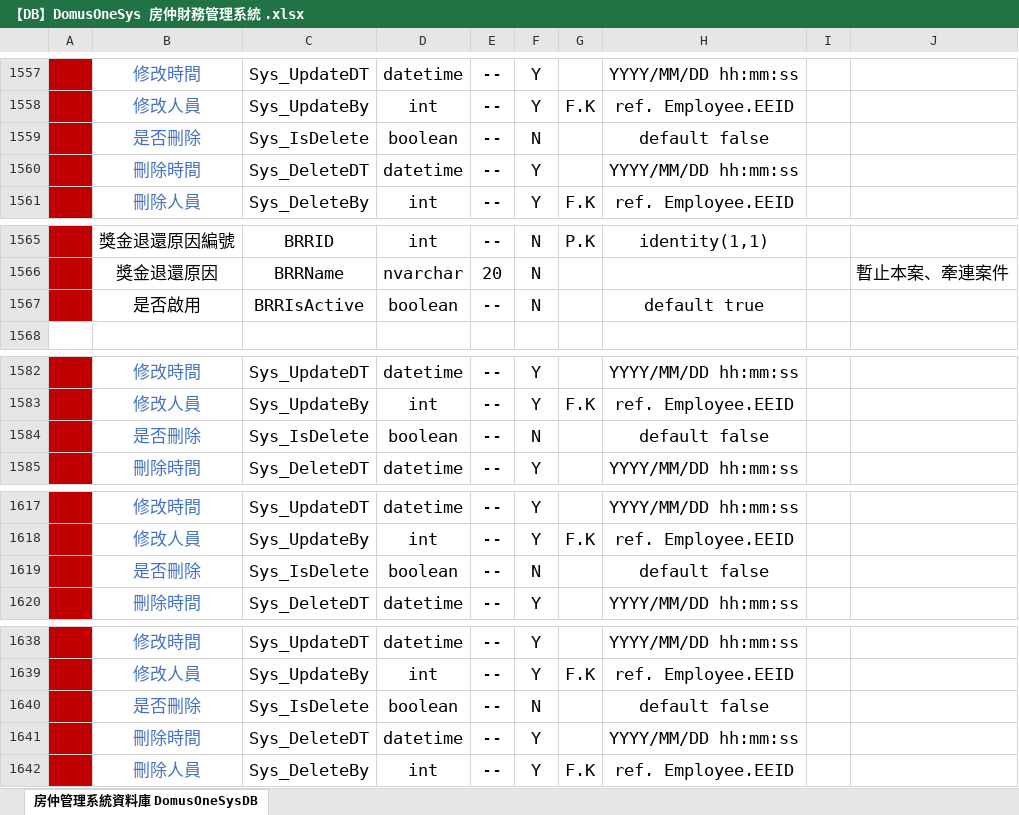
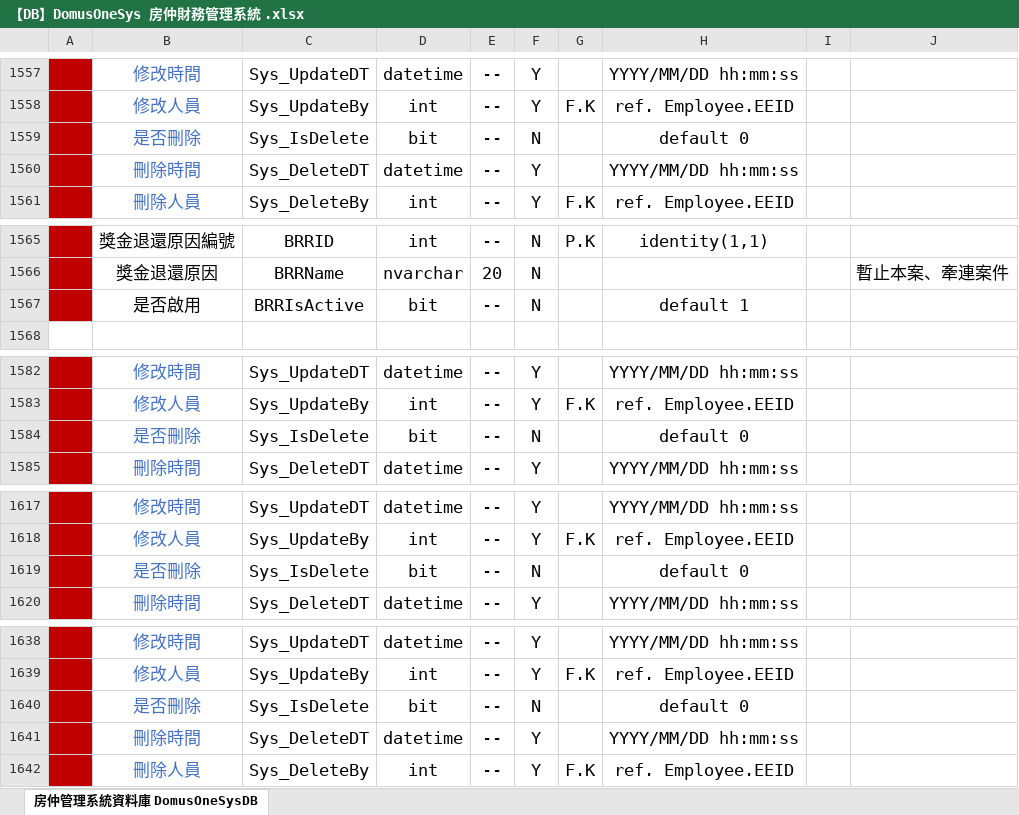
Before and after one commit to Violet-Liou/04_SystemAnalysis, an Excel workbook: 房仲財務管理系統/【DB】DomusOneSys 房仲財務管理系統 .xlsx, sheet 房仲管理系統資料庫 DomusOneSysDB, drawn as a sheet; only a part is shown, gaps mark what is left out; values as stored, in another font and other column widths than the file's, no borders; charts and pictures not drawn; the diff covers the shown part only; the diff names each change by its address in the sheet, - before the commit and + after, or states it on an @@ line.

```diff
--- a/房仲財務管理系統/【DB】DomusOneSys 房仲財務管理系統 .xlsx (sheet 房仲管理系統資料庫 DomusOneSysDB)
+++ b/房仲財務管理系統/【DB】DomusOneSys 房仲財務管理系統 .xlsx (sheet 房仲管理系統資料庫 DomusOneSysDB)
-D1559: boolean
+D1559: bit
-H1559: default false
+H1559: default 0
-D1567: boolean
+D1567: bit
-H1567: default true
+H1567: default 1
-D1584: boolean
+D1584: bit
-H1584: default false
+H1584: default 0
-D1619: boolean
+D1619: bit
-H1619: default false
+H1619: default 0
-D1640: boolean
+D1640: bit
-H1640: default false
+H1640: default 0
```
Also changed, not shown: 16 edited cells and cell formats elsewhere in this sheet, charts or pictures, 2 other files.
